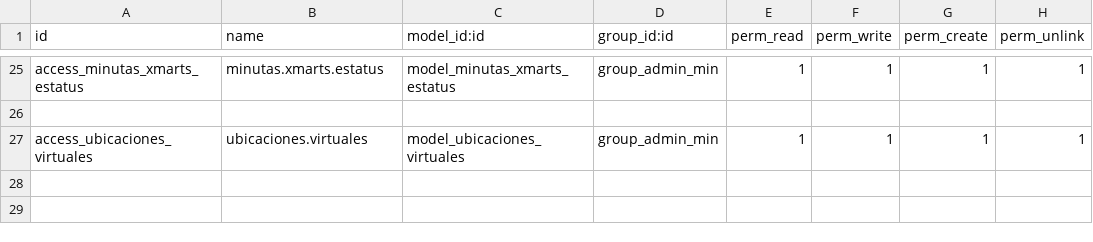
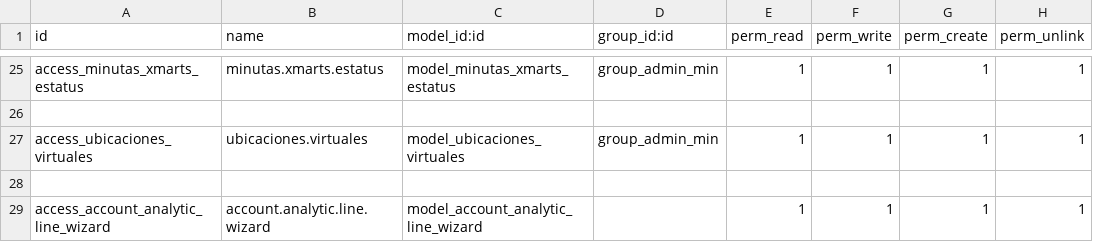
Before and after one commit to xmarts/minutas, a CSV file: minutas/security/ir.model.access.csv, drawn as a sheet; only a part is shown, gaps mark what is left out.

Commit message:
[FIX] Add wizard to add lines about the task in minutes, without finishing

```diff
--- a/minutas/security/ir.model.access.csv
+++ b/minutas/security/ir.model.access.csv
@@ -27 +27,3 @@ access_minutas_xmarts_estatus,minutas.xmarts.estatus,model_minutas_xmarts_estatu
 access_ubicaciones_virtuales,ubicaciones.virtuales,model_ubicaciones_virtuales,group_admin_min,1,1,1,1
+,,,,,,,
+access_account_analytic_line_wizard,account.analytic.line.wizard,model_account_analytic_line_wizard,,1,1,1,1
```
Also changed, not shown: 9 other files.
